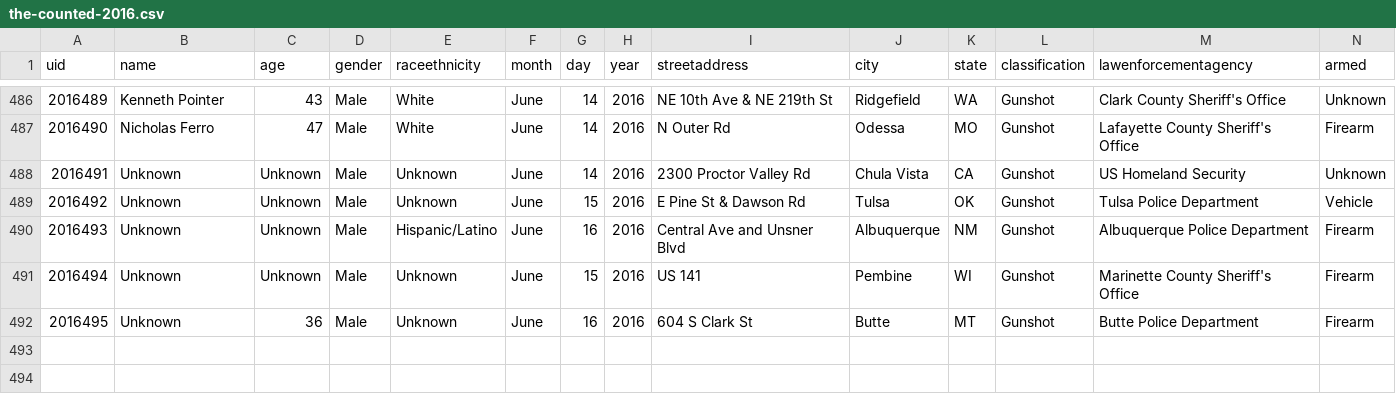
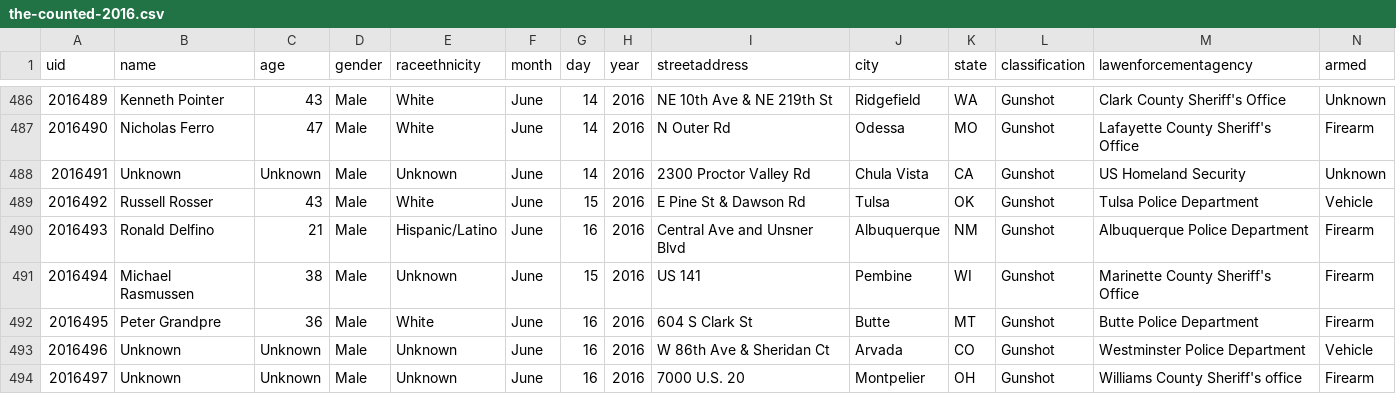
Before and after one commit to flother/thecounted, a CSV file: data/the-counted-2016.csv, drawn as a sheet; only a part is shown, gaps mark what is left out; addresses are those after the commit; the diff names each change by its address in the sheet, - before the commit and + after, or states it on an @@ line.

Commit message:
Add Unknown, Unknown; update Russell Rosser and 3 others

```diff
--- a/data/the-counted-2016.csv
+++ b/data/the-counted-2016.csv
-B489 (name): Unknown
+B489 (name): Russell Rosser
-C489 (age): Unknown
+C489 (age): 43
-E489 (raceethnicity): Unknown
+E489 (raceethnicity): White
-B490 (name): Unknown
+B490 (name): Ronald Delfino
-C490 (age): Unknown
+C490 (age): 21
+row 491: 2016494 | Michael Rasmussen | 38 | Male | Unknown | June | 15 | 2016 | US 141 | Pembine | WI | Gunshot | Marinette County Sheriff's Office | Firearm
+row 492: 2016495 | Peter Grandpre | 36 | Male | White | June | 16 | 2016 | 604 S Clark St | Butte | MT | Gunshot | Butte Police Department | Firearm
@@ column A (uid) renumbered from row 493 down @@
-G493 (day): 15
+G493 (day): 16
-I493 (streetaddress): US 141
+I493 (streetaddress): W 86th Ave & Sheridan Ct
-J493 (city): Pembine
+J493 (city): Arvada
-K493 (state): WI
+K493 (state): CO
-M493 (lawenforcementagency): Marinette County Sheriff's Office
+M493 (lawenforcementagency): Westminster Police Department
-N493 (armed): Firearm
+N493 (armed): Vehicle
-C494 (age): 36
+C494 (age): Unknown
-I494 (streetaddress): 604 S Clark St
+I494 (streetaddress): 7000 U.S. 20
-J494 (city): Butte
+J494 (city): Montpelier
-K494 (state): MT
+K494 (state): OH
-M494 (lawenforcementagency): Butte Police Department
+M494 (lawenforcementagency): Williams County Sheriff's office
```
